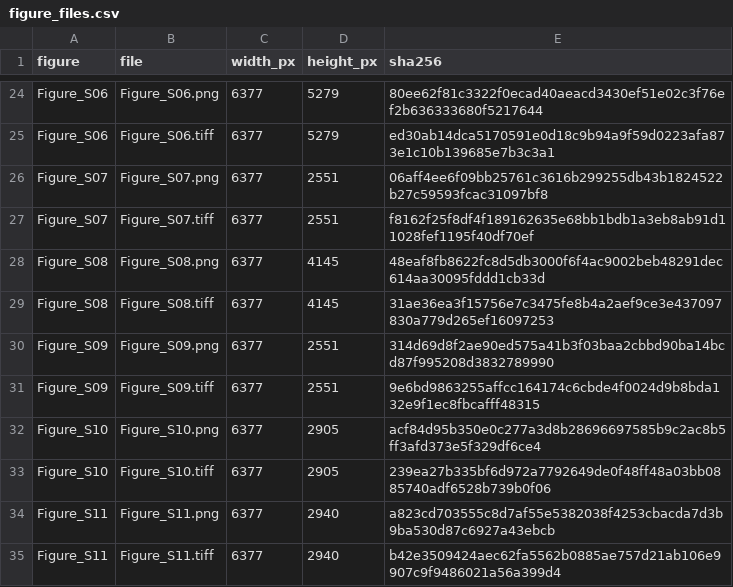
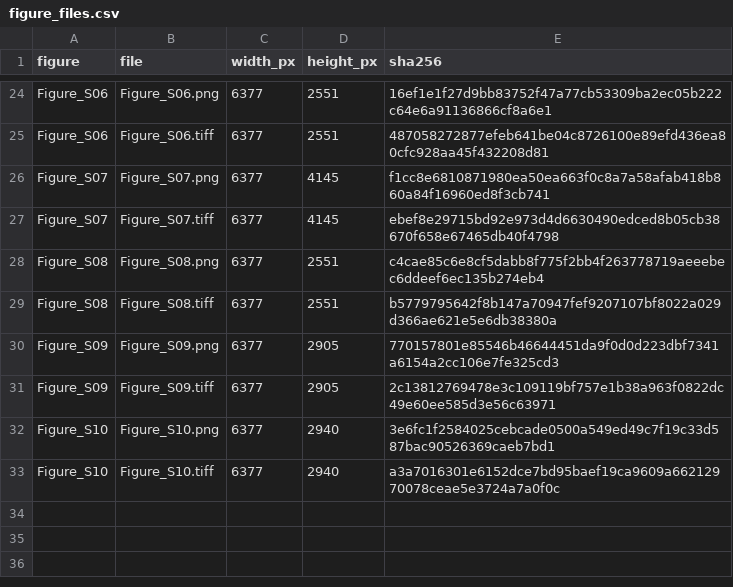
Before and after one commit to qq492947833/tc-near-peak-moisture, a CSV file: paper_2026/near_peak_event_figures/figure_files.csv, drawn as a sheet; only a part is shown, gaps mark what is left out; the diff covers the shown part only; the diff names each change by its address in the sheet, - before the commit and + after, or states it on an @@ line.

Commit message:
Update event diagrams, interval panels and threshold-duration figures

```diff
--- a/paper_2026/near_peak_event_figures/figure_files.csv
+++ b/paper_2026/near_peak_event_figures/figure_files.csv
-D24:D25 (height_px): 5279
+D24:D25 (height_px): 2551
-E24 (sha256): 80ee62f81c3322f0ecad40aeacd3430ef51e02c3f76ef2b636333680f5217644
+E24 (sha256): 16ef1e1f27d9bb83752f47a77cb53309ba2ec05b222c64e6a91136866cf8a6e1
-E25 (sha256): ed30ab14dca5170591e0d18c9b94a9f59d0223afa873e1c10b139685e7b3c3a1
+E25 (sha256): 487058272877efeb641be04c8726100e89efd436ea80cfc928aa45f432208d81
-D26:D27 (height_px): 2551
+D26:D27 (height_px): 4145
-E26 (sha256): 06aff4ee6f09bb25761c3616b299255db43b1824522b27c59593fcac31097bf8
+E26 (sha256): f1cc8e6810871980ea50ea663f0c8a7a58afab418b860a84f16960ed8f3cb741
-E27 (sha256): f8162f25f8df4f189162635e68bb1bdb1a3eb8ab91d11028fef1195f40df70ef
+E27 (sha256): ebef8e29715bd92e973d4d6630490edced8b05cb38670f658e67465db40f4798
-D28:D29 (height_px): 4145
+D28:D29 (height_px): 2551
-E28 (sha256): 48eaf8fb8622fc8d5db3000f6f4ac9002beb48291dec614aa30095fddd1cb33d
+E28 (sha256): c4cae85c6e8cf5dabb8f775f2bb4f263778719aeeebec6ddeef6ec135b274eb4
-E29 (sha256): 31ae36ea3f15756e7c3475fe8b4a2aef9ce3e437097830a779d265ef16097253
+E29 (sha256): b5779795642f8b147a70947fef9207107bf8022a029d366ae621e5e6db38380a
-D30:D31 (height_px): 2551
+D30:D31 (height_px): 2905
-E30 (sha256): 314d69d8f2ae90ed575a41b3f03baa2cbbd90ba14bcd87f995208d3832789990
+E30 (sha256): 770157801e85546b46644451da9f0d0d223dbf7341a6154a2cc106e7fe325cd3
-E31 (sha256): 9e6bd9863255affcc164174c6cbde4f0024d9b8bda132e9f1ec8fbcafff48315
+E31 (sha256): 2c13812769478e3c109119bf757e1b38a963f0822dc49e60ee585d3e56c63971
-D32:D33 (height_px): 2905
+D32:D33 (height_px): 2940
-E32 (sha256): acf84d95b350e0c277a3d8b28696697585b9c2ac8b5ff3afd373e5f329df6ce4
+E32 (sha256): 3e6fc1f2584025cebcade0500a549ed49c7f19c33d587bac90526369caeb7bd1
-E33 (sha256): 239ea27b335bf6d972a7792649de0f48ff48a03bb0885740adf6528b739b0f06
+E33 (sha256): a3a7016301e6152dce7bd95baef19ca9609a66212970078ceae5e3724a7a0f0c
-row 34: Figure_S11 | Figure_S11.png | 6377 | 2940 | a823cd703555c8d7af55e5382038f4253cbacda7d3b9ba530d87c6927a43ebcb
-row 35: Figure_S11 | Figure_S11.tiff | 6377 | 2940 | b42e3509424aec62fa5562b0885ae757d21ab106e9907c9f9486021a56a399d4
```
Also changed, not shown: 40 edited cells elsewhere in this file, paper_2026/near_peak_event_figures/display_map.csv, 14 other files.
